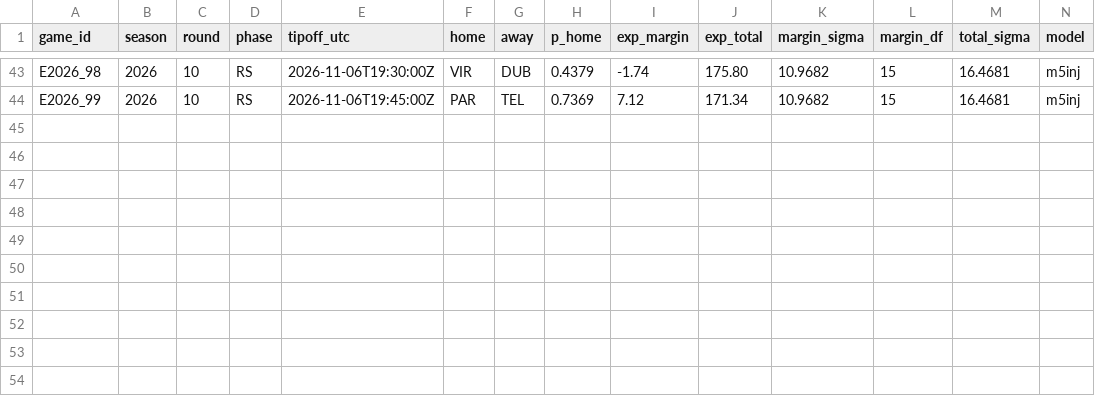
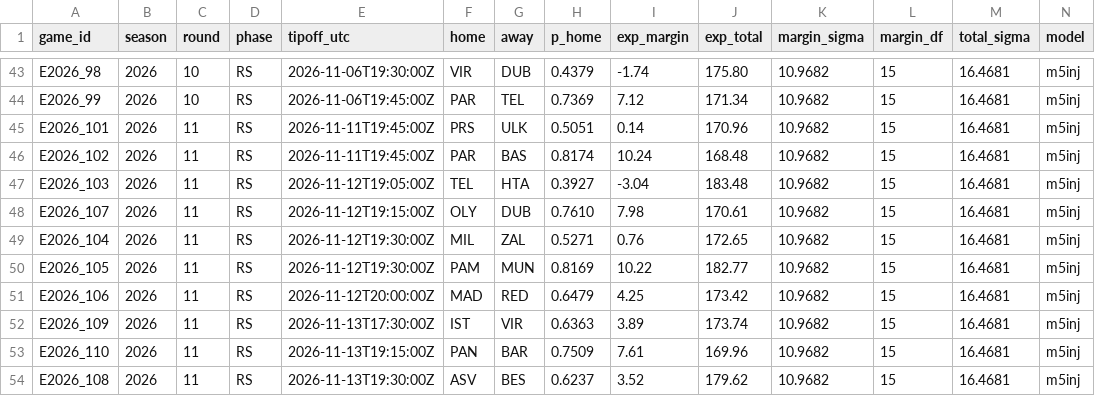
Before and after one commit to straf10/675hoops-Euroleague-Analytics, a CSV file: predictions/euroleague_m5inj_2026-27.csv, drawn as a sheet; only a part is shown, gaps mark what is left out; rows hold the shown columns only; the diff names each change by its address in the sheet, - before the commit and + after, or states it on an @@ line.

```diff
--- a/predictions/euroleague_m5inj_2026-27.csv
+++ b/predictions/euroleague_m5inj_2026-27.csv
+row 45: E2026_101 | 2026 | 11 | RS | 2026-11-11T19:45:00Z | PRS | ULK | 0.5051 | 0.14 | 170.96 | 10.9682 | 15 | 16.4681 | m5inj
+row 46: E2026_102 | 2026 | 11 | RS | 2026-11-11T19:45:00Z | PAR | BAS | 0.8174 | 10.24 | 168.48 | 10.9682 | 15 | 16.4681 | m5inj
+row 47: E2026_103 | 2026 | 11 | RS | 2026-11-12T19:05:00Z | TEL | HTA | 0.3927 | -3.04 | 183.48 | 10.9682 | 15 | 16.4681 | m5inj
+row 48: E2026_107 | 2026 | 11 | RS | 2026-11-12T19:15:00Z | OLY | DUB | 0.7610 | 7.98 | 170.61 | 10.9682 | 15 | 16.4681 | m5inj
+row 49: E2026_104 | 2026 | 11 | RS | 2026-11-12T19:30:00Z | MIL | ZAL | 0.5271 | 0.76 | 172.65 | 10.9682 | 15 | 16.4681 | m5inj
+row 50: E2026_105 | 2026 | 11 | RS | 2026-11-12T19:30:00Z | PAM | MUN | 0.8169 | 10.22 | 182.77 | 10.9682 | 15 | 16.4681 | m5inj
+row 51: E2026_106 | 2026 | 11 | RS | 2026-11-12T20:00:00Z | MAD | RED | 0.6479 | 4.25 | 173.42 | 10.9682 | 15 | 16.4681 | m5inj
+row 52: E2026_109 | 2026 | 11 | RS | 2026-11-13T17:30:00Z | IST | VIR | 0.6363 | 3.89 | 173.74 | 10.9682 | 15 | 16.4681 | m5inj
+row 53: E2026_110 | 2026 | 11 | RS | 2026-11-13T19:15:00Z | PAN | BAR | 0.7509 | 7.61 | 169.96 | 10.9682 | 15 | 16.4681 | m5inj
+row 54: E2026_108 | 2026 | 11 | RS | 2026-11-13T19:30:00Z | ASV | BES | 0.6237 | 3.52 | 179.62 | 10.9682 | 15 | 16.4681 | m5inj
```
Also changed, not shown: predictions/euroleague_2026-27.csv, predictions/euroleague_eloh_2026-27.csv, 7 other files.
